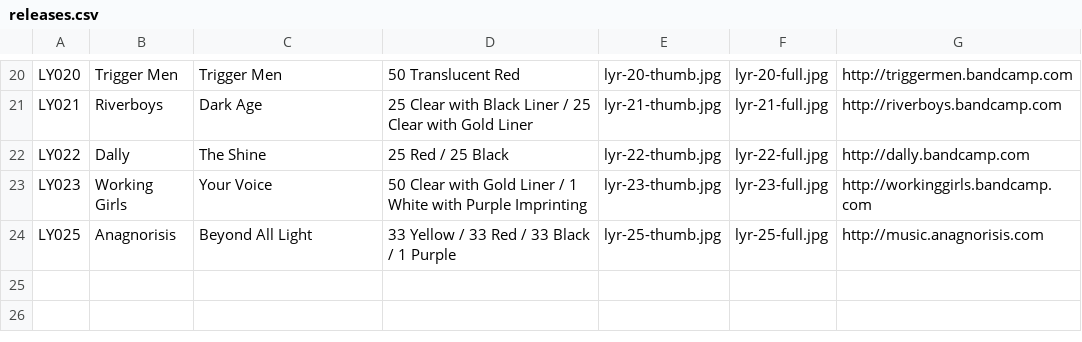
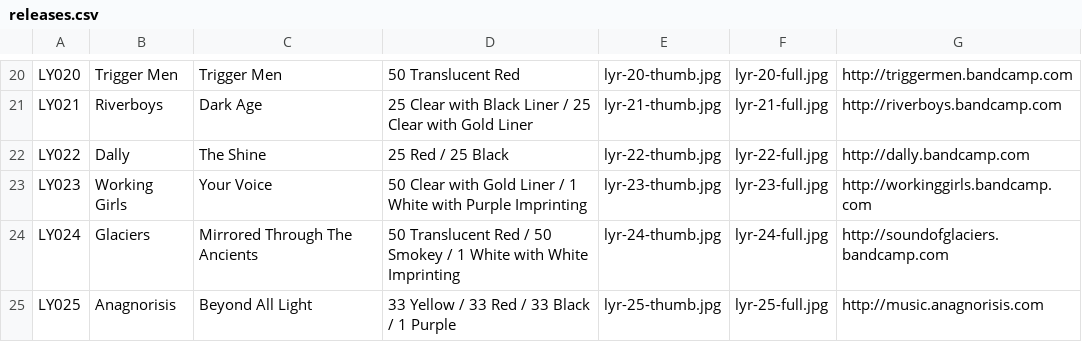
Before and after one commit to jessesquires/likeyoungrecords, a CSV file: bootstrap-photo-grid/releases.csv, drawn as a sheet; only a part is shown, gaps mark what is left out; the diff names each change by its address in the sheet, - before the commit and + after, or states it on an @@ line.

```diff
--- a/bootstrap-photo-grid/releases.csv
+++ b/bootstrap-photo-grid/releases.csv
+row 24: LY024 | Glaciers | Mirrored Through The Ancients | 50 Translucent Red / 50 Smokey / 1 White with White Imprinting | lyr-24-thumb.jpg | lyr-24-full.jpg | http://soundofglaciers.bandcamp.com
```
Also changed, not shown: 2 other files.
